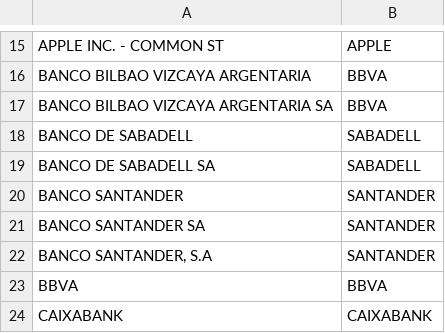
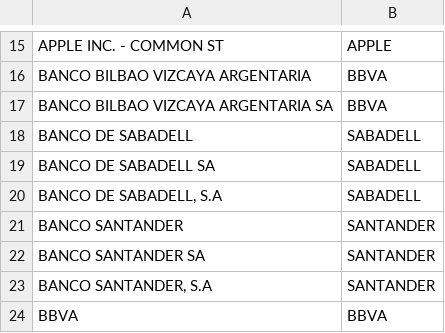
Before and after one commit to sebasilva171923/Python_DEGIRO_02, a CSV file: INPUT/stocknames.csv, drawn as a sheet; only a part is shown, gaps mark what is left out; the shorter side is filled out with more unchanged rows; the diff names each change by its address in the sheet, - before the commit and + after, or states it on an @@ line.

Commit message:
degiro-update-stocknames

```diff
--- a/INPUT/stocknames.csv
+++ b/INPUT/stocknames.csv
+row 20: BANCO DE SABADELL, S.A | SABADELL
```
